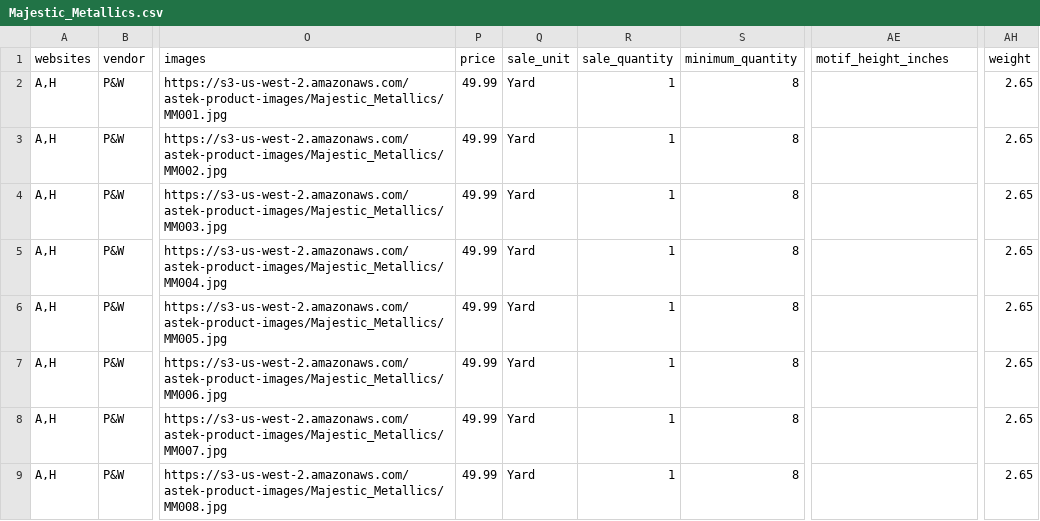
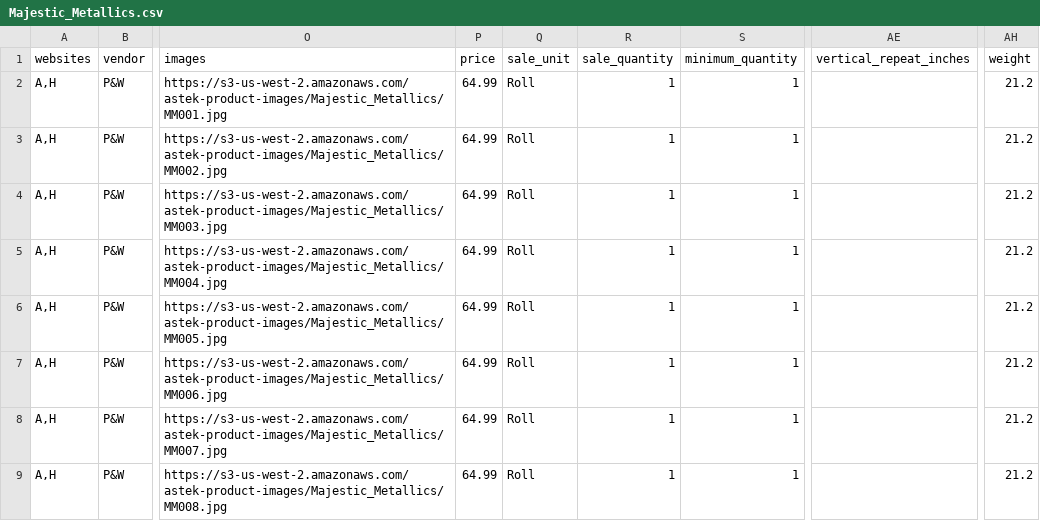
Before and after one commit to astek-inc/astek-catalog, a CSV file: db/seeds/Majestic_Metallics.csv, drawn as a sheet; only a part is shown, gaps mark what is left out; the diff names each change by its address in the sheet, - before the commit and + after, or states it on an @@ line.

Commit message:
Update seed data for Majesctic Metallics

```diff
--- a/db/seeds/Majestic_Metallics.csv
+++ b/db/seeds/Majestic_Metallics.csv
-AE1: motif_height_inches
+AE1: vertical_repeat_inches
-P2:P9 (price): 49.99
+P2:P9 (price): 64.99
-Q2:Q9 (sale_unit): Yard
+Q2:Q9 (sale_unit): Roll
-S2:S9 (minimum_quantity): 8
+S2:S9 (minimum_quantity): 1
-AH2:AH9 (weight): 2.65
+AH2:AH9 (weight): 21.2
```
